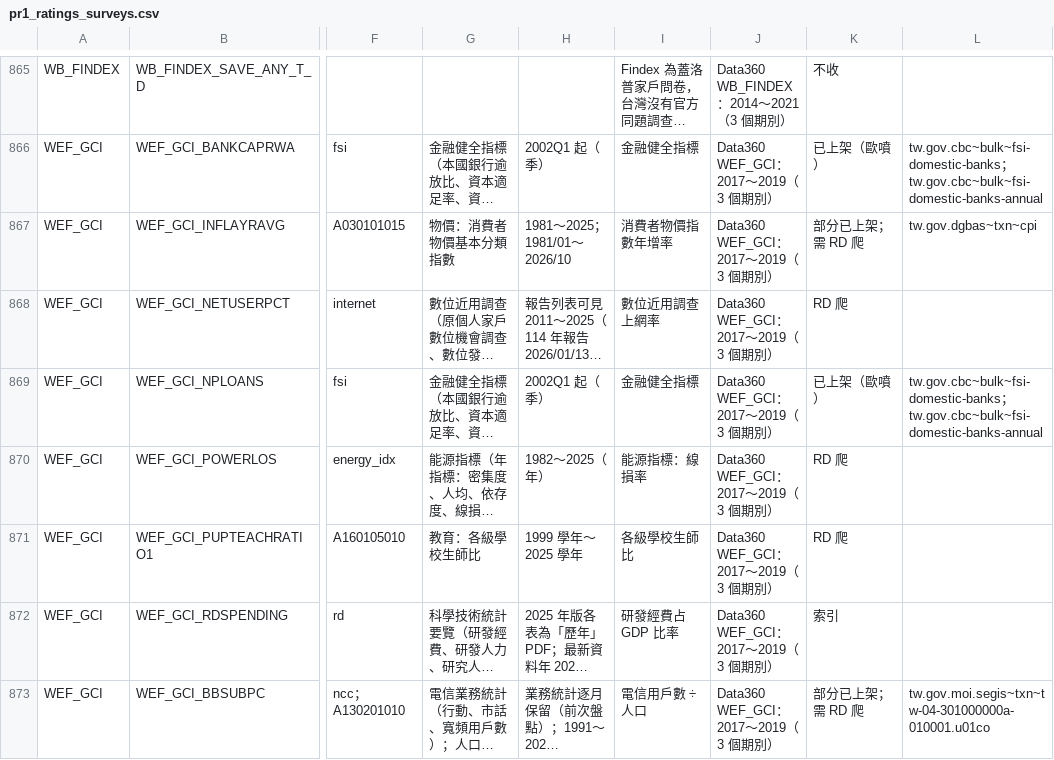
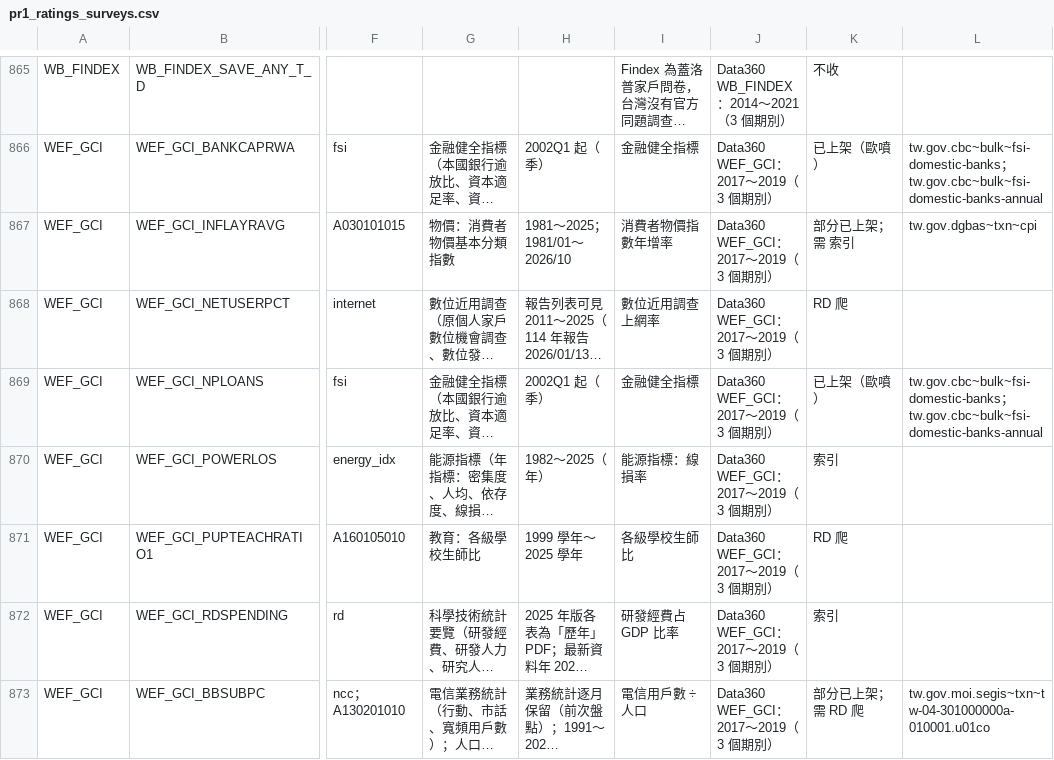
Before and after one commit to azoezoe/opendatabase_worldbank_allign, a CSV file: data360/pr1_ratings_surveys.csv, drawn as a sheet; only a part is shown, gaps mark what is left out; long unchanged cells end in …; the diff covers the shown part only; the diff names each change by its address in the sheet, - before the commit and + after, or states it on an @@ line.

```diff
--- a/data360/pr1_ratings_surveys.csv
+++ b/data360/pr1_ratings_surveys.csv
-K867: 部分已上架；需 RD 爬
+K867: 部分已上架；需 索引
-K870: RD 爬
+K870: 索引
```
Also changed, not shown: 12 edited cells elsewhere in this file, 1 other file.
